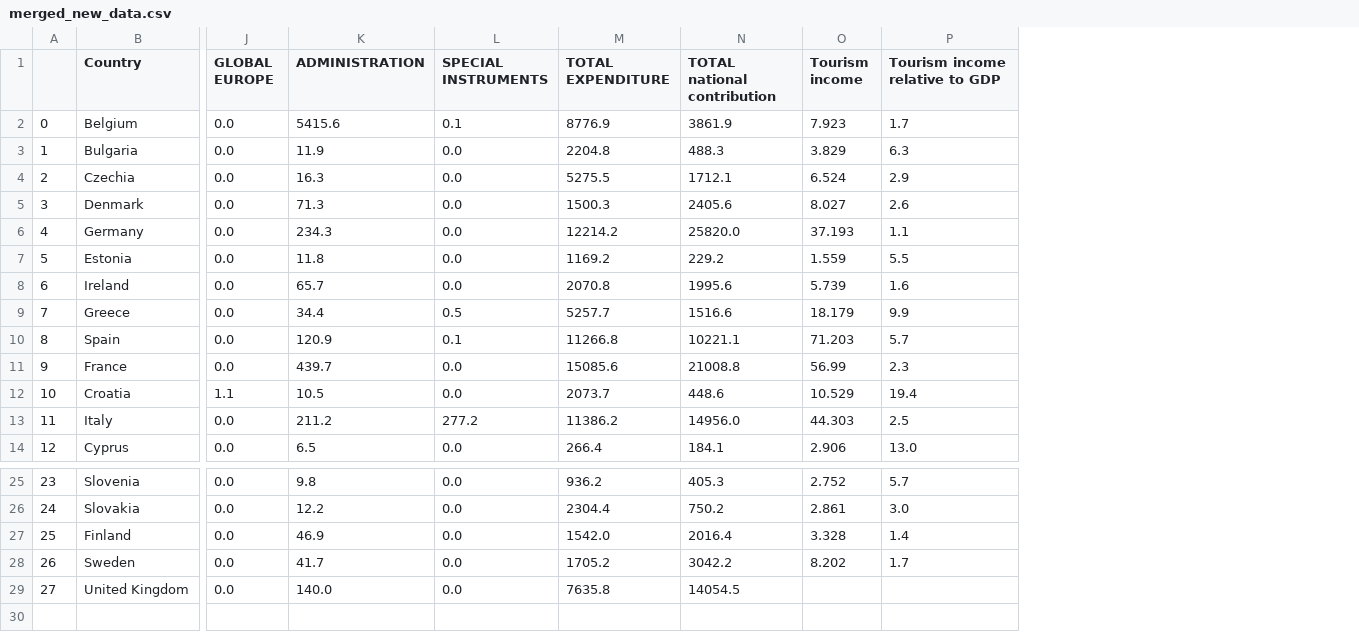
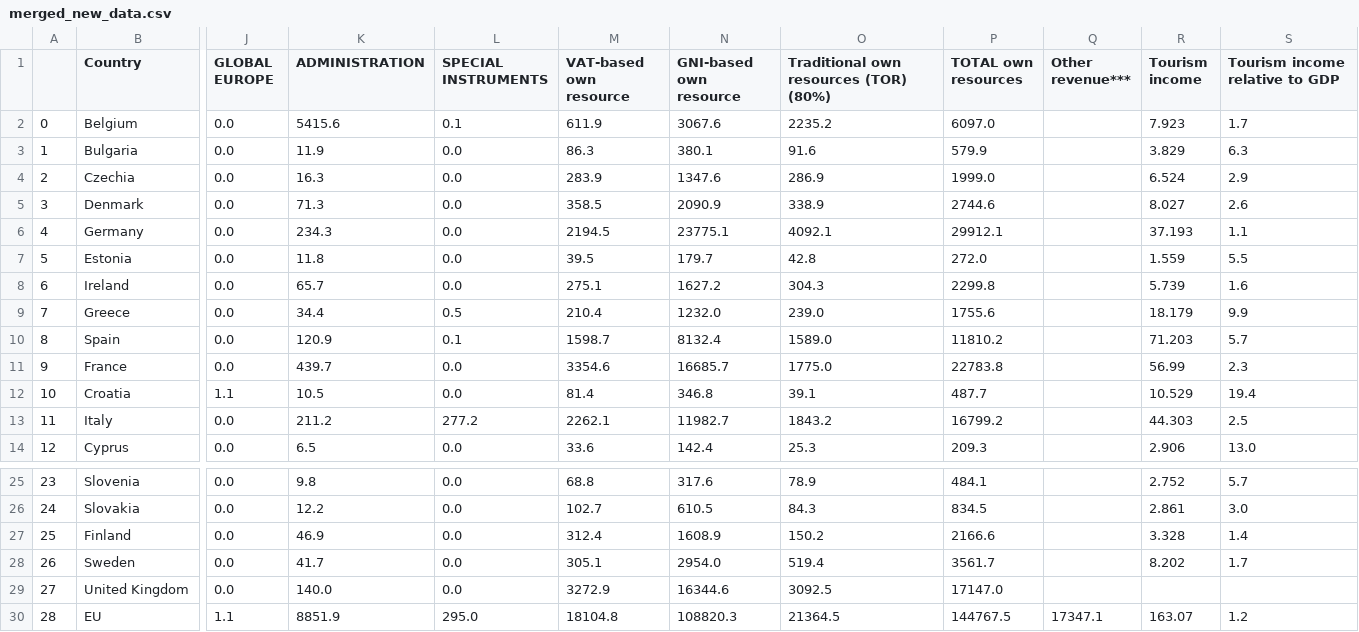
Before and after one commit to pietertolsma/DataVisProject, a CSV file: data/merged_new_data.csv, drawn as a sheet; only a part is shown, gaps mark what is left out; removed rows and columns are numbered as before the commit, all else as after; rows hold the shown columns only; the diff names each change by its address in the sheet, - before the commit and + after, or states it on an @@ line.

Commit message:
dataset including total EU

```diff
--- a/data/merged_new_data.csv
+++ b/data/merged_new_data.csv
-column M (TOTAL EXPENDITURE), rows 2-14: 8776.9 | 2204.8 | 5275.5 | 1500.3 | 12214.2 | 1169.2 | 2070.8 | 5257.7 | 11266.8 | 15085.6 | 2073.7 | 11386.2 | 266.4; rows 25-29: 936.2 | 2304.4 | 1542.0 | 1705.2 | 7635.8
-column N (TOTAL national contribution), rows 2-14: 3861.9 | 488.3 | 1712.1 | 2405.6 | 25820.0 | 229.2 | 1995.6 | 1516.6 | 10221.1 | 21008.8 | 448.6 | 14956.0 | 184.1; rows 25-29: 405.3 | 750.2 | 2016.4 | 3042.2 | 14054.5
+column M (VAT-based own resource), rows 2-14: 611.9 | 86.3 | 283.9 | 358.5 | 2194.5 | 39.5 | 275.1 | 210.4 | 1598.7 | 3354.6 | 81.4 | 2262.1 | 33.6; rows 25-29: 68.8 | 102.7 | 312.4 | 305.1 | 3272.9
+column N (GNI-based own resource), rows 2-14: 3067.6 | 380.1 | 1347.6 | 2090.9 | 23775.1 | 179.7 | 1627.2 | 1232.0 | 8132.4 | 16685.7 | 346.8 | 11982.7 | 142.4; rows 25-29: 317.6 | 610.5 | 1608.9 | 2954.0 | 16344.6
+column O, rows 1-14: Traditional own resources (TOR) (80%) | 2235.2 | 91.6 | 286.9 | 338.9 | 4092.1 | 42.8 | 304.3 | 239.0 | 1589.0 | 1775.0 | 39.1 | 1843.2 | 25.3; rows 25-29: 78.9 | 84.3 | 150.2 | 519.4 | 3092.5
+column P (TOTAL own resources), rows 2-14: 6097.0 | 579.9 | 1999.0 | 2744.6 | 29912.1 | 272.0 | 2299.8 | 1755.6 | 11810.2 | 22783.8 | 487.7 | 16799.2 | 209.3; rows 25-29: 484.1 | 834.5 | 2166.6 | 3561.7 | 17147.0
+column Q (Other revenue***), empty
+row 30: 28 | EU | 1.1 | 8851.9 | 295.0 | 18104.8 | 108820.3 | 21364.5 | 144767.5 | 17347.1 | 163.07 | 1.2
```
Also changed, not shown: 2 other files.
